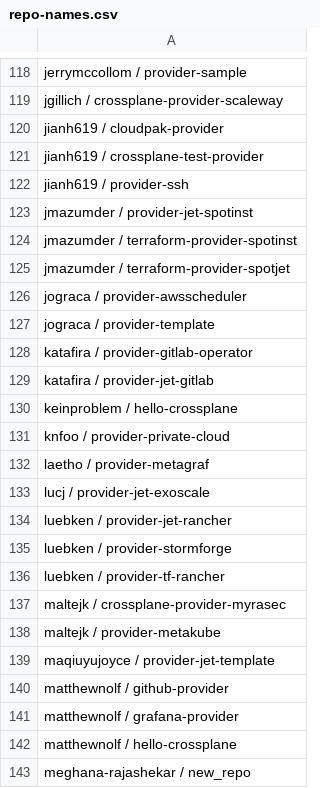
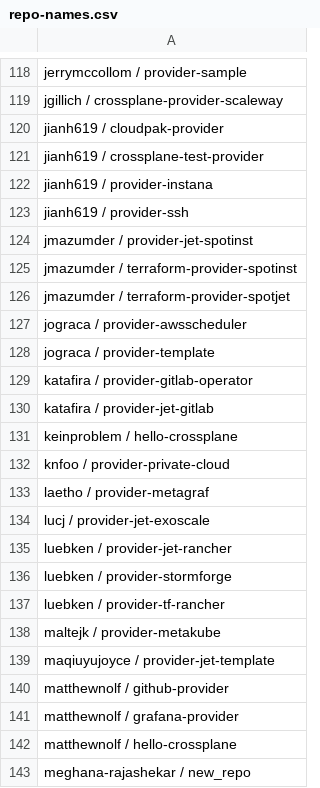
Before and after one commit to luebken/awesome-crossplane-providers, a CSV file: reports/repo-names.csv, drawn as a sheet; only a part is shown, gaps mark what is left out; removed rows and columns are numbered as before the commit, all else as after; the diff names each change by its address in the sheet, - before the commit and + after, or states it on an @@ line.

Commit message:
Daily Report Update

```diff
--- a/reports/repo-names.csv
+++ b/reports/repo-names.csv
+row 122: jianh619 / provider-instana
-row 137: maltejk / crossplane-provider-myrasec
```
Also changed, not shown: 10 other files.
